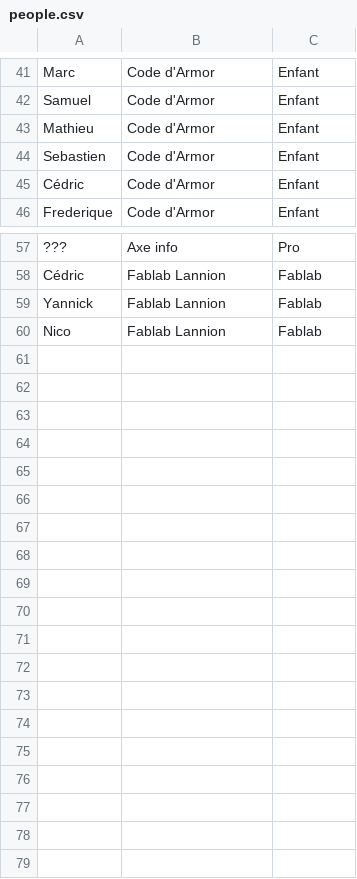
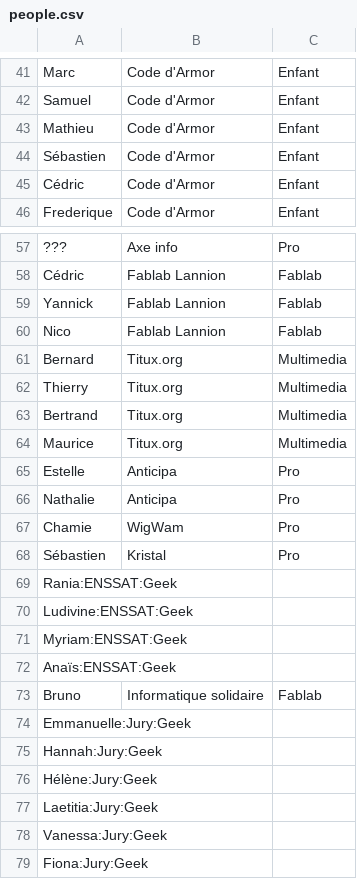
Before and after one commit to FablabLannion/Libre-en-fete-tregor, a CSV file: organisation/tools/py-badge-generator-master/people.csv, drawn as a sheet; only a part is shown, gaps mark what is left out.

Commit message:
Update people.csv

```diff
--- a/organisation/tools/py-badge-generator-master/people.csv
+++ b/organisation/tools/py-badge-generator-master/people.csv
@@ -43,3 +43,3 @@ Samuel;Code d'Armor;Enfant
 Mathieu;Code d'Armor;Enfant
-Sebastien;Code d'Armor;Enfant
+Sébastien;Code d'Armor;Enfant
 Cédric;Code d'Armor;Enfant
@@ -60 +60,20 @@ Yannick;Fablab Lannion;Fablab
 Nico;Fablab Lannion;Fablab
+Bernard;Titux.org;Multimedia
+Thierry;Titux.org;Multimedia
+Bertrand;Titux.org;Multimedia
+Maurice;Titux.org;Multimedia
+Estelle;Anticipa;Pro
+Nathalie;Anticipa;Pro
+Chamie;WigWam;Pro
+Sébastien;Kristal;Pro
+Rania:ENSSAT:Geek
+Ludivine:ENSSAT:Geek
+Myriam:ENSSAT:Geek
+Anaïs:ENSSAT:Geek
+Bruno;Informatique solidaire;Fablab
+Emmanuelle:Jury:Geek
+Hannah:Jury:Geek
+Hélène:Jury:Geek
+Laetitia:Jury:Geek
+Vanessa:Jury:Geek
+Fiona:Jury:Geek
```
